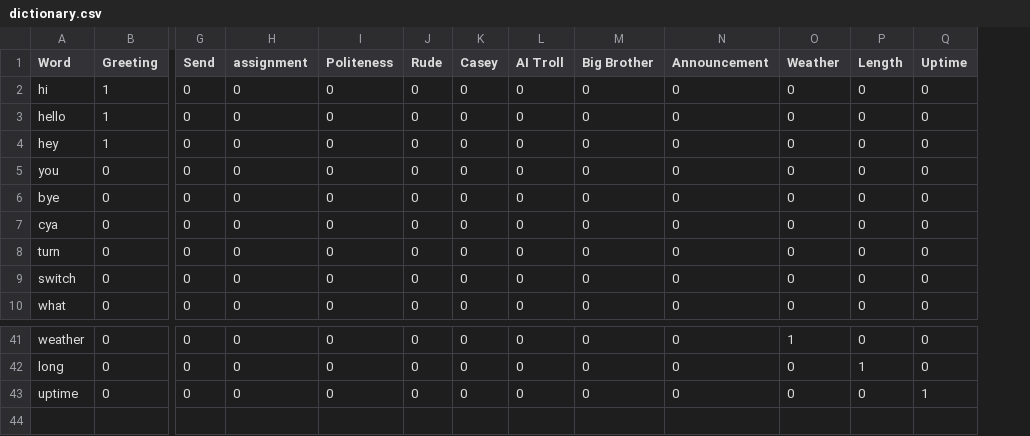
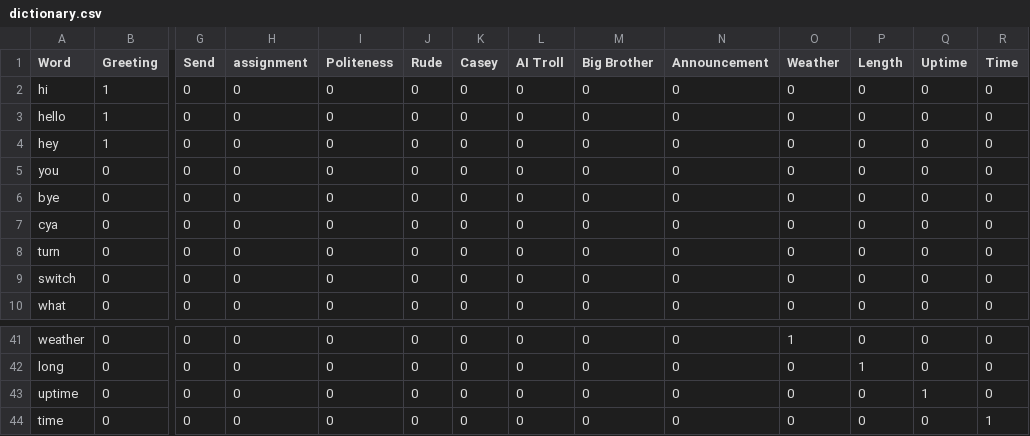
Before and after one commit to ccoverstreet/Jablko, a CSV file: src/dictionary.csv, drawn as a sheet; only a part is shown, gaps mark what is left out; rows hold the shown columns only; the diff names each change by its address in the sheet, - before the commit and + after, or states it on an @@ line.

```diff
--- a/src/dictionary.csv
+++ b/src/dictionary.csv
+column R (Time), rows 2-10: all 0; rows 41-43: all 0
+row 44: time | 0 | 0 | 0 | 0 | 0 | 0 | 0 | 0 | 0 | 0 | 0 | 0 | 1
```
Also changed, not shown: 2 other files.
